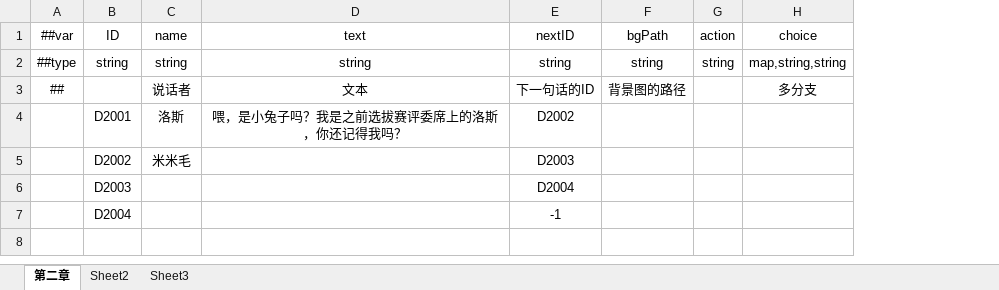
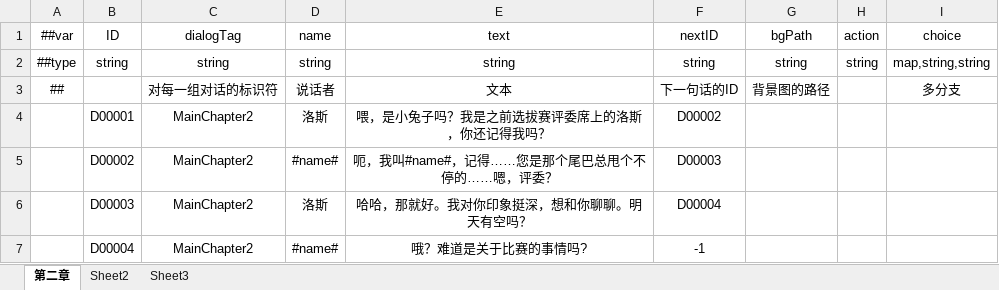
Before and after one commit to SkySakura2005/CarrotShining, an Excel workbook: ExcelData/dialog/mainDialogData.xlsx, sheet 第二章, drawn as a sheet; values as stored, in another font and other column widths than the file's, no borders; removed rows and columns are numbered as before the commit, all else as after; the diff names each change by its address in the sheet, - before the commit and + after, or states it on an @@ line.

Commit message:
Add the new dialog system.
Signed-off-by: SkySakura <1693385825@qq.com>

```diff
--- a/ExcelData/dialog/mainDialogData.xlsx (sheet 第二章)
+++ b/ExcelData/dialog/mainDialogData.xlsx (sheet 第二章)
+column C (dialogTag), rows 2-4: string | 对每一组对话的标识符 | MainChapter2
-B4 (ID): D2001
+B4 (ID): D00001
-F4 (nextID): D2002
+F4 (nextID): D00002
-row 5:  | D2002 | 米米毛 |  | D2003
-row 6:  | D2003 |  |  | D2004
-row 7:  | D2004 |  |  | -1
+row 5:  | D00002 | MainChapter2 | #name# | 呃，我叫#name#，记得……您是那个尾巴总甩个不停的……嗯，评委？ | D00003
+row 6:  | D00003 | MainChapter2 | 洛斯 | 哈哈，那就好。我对你印象挺深，想和你聊聊。明天有空吗？ | D00004
+row 7:  | D00004 | MainChapter2 | #name# | 哦？难道是关于比赛的事情吗? | -1
```
Also changed, not shown: sheet Sheet2, ExcelData/__tables__.xlsx, ExcelData/phone/phoneMessageData.xlsx, 36 other files.
